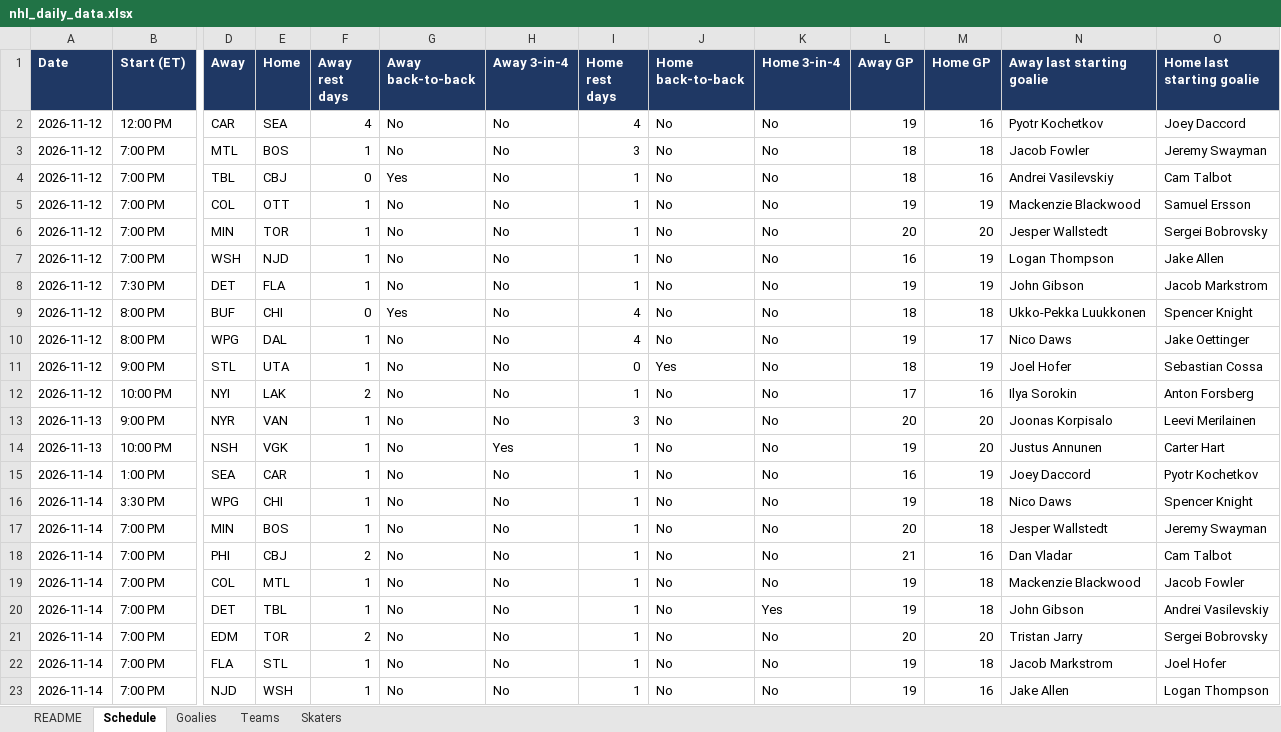
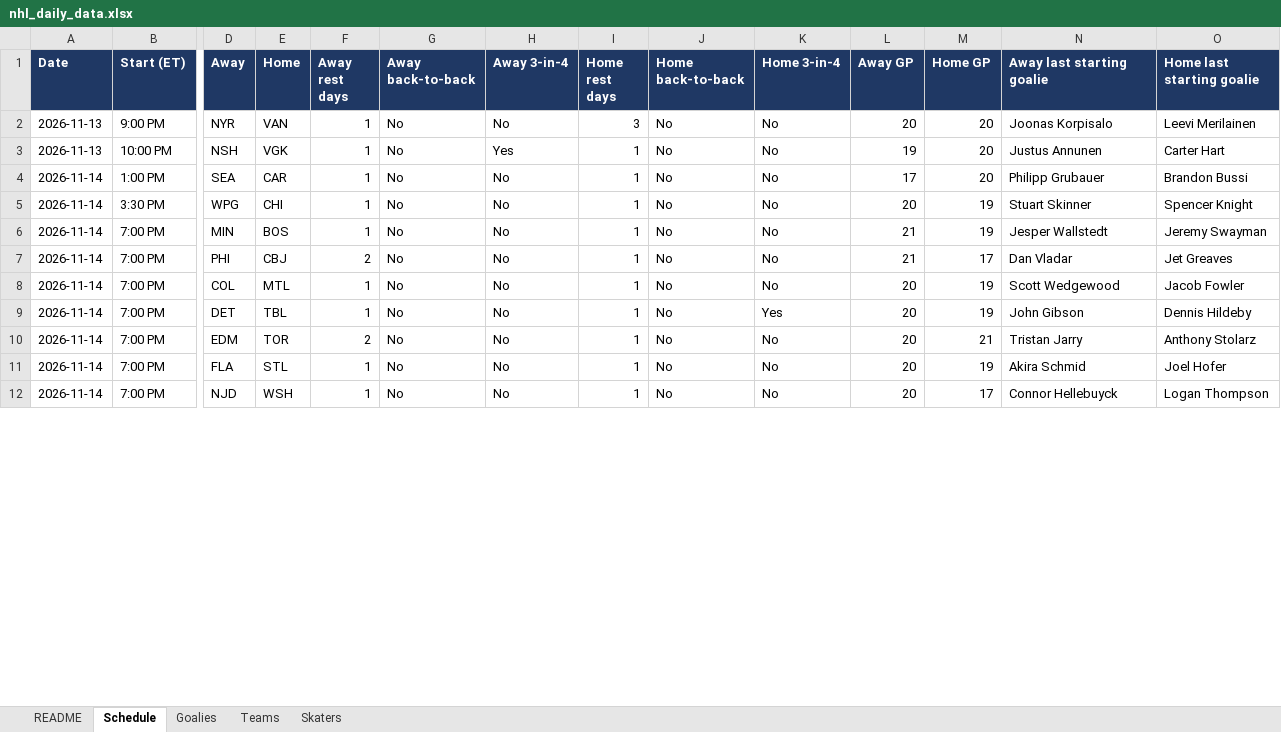
Before and after one commit to vimmer77/nhl-data, an Excel workbook: output/nhl_daily_data.xlsx, sheet Schedule, drawn as a sheet; only a part is shown, gaps mark what is left out; values as stored, in another font and other column widths than the file's, no borders; removed rows and columns are numbered as before the commit, all else as after; rows hold the shown columns only; the diff covers the shown part only; the diff names each change by its address in the sheet, - before the commit and + after, or states it on an @@ line.

```diff
--- a/output/nhl_daily_data.xlsx (sheet Schedule)
+++ b/output/nhl_daily_data.xlsx (sheet Schedule)
-row 2: 2026-11-12 | 12:00 PM | CAR | SEA | 4 | No | No | 4 | No | No | 19 | 16 | Pyotr Kochetkov | Joey Daccord
-row 3: 2026-11-12 | 7:00 PM | MTL | BOS | 1 | No | No | 3 | No | No | 18 | 18 | Jacob Fowler | Jeremy Swayman
-row 4: 2026-11-12 | 7:00 PM | TBL | CBJ | 0 | Yes | No | 1 | No | No | 18 | 16 | Andrei Vasilevskiy | Cam Talbot
-row 5: 2026-11-12 | 7:00 PM | COL | OTT | 1 | No | No | 1 | No | No | 19 | 19 | Mackenzie Blackwood | Samuel Ersson
-row 6: 2026-11-12 | 7:00 PM | MIN | TOR | 1 | No | No | 1 | No | No | 20 | 20 | Jesper Wallstedt | Sergei Bobrovsky
-row 7: 2026-11-12 | 7:00 PM | WSH | NJD | 1 | No | No | 1 | No | No | 16 | 19 | Logan Thompson | Jake Allen
-row 8: 2026-11-12 | 7:30 PM | DET | FLA | 1 | No | No | 1 | No | No | 19 | 19 | John Gibson | Jacob Markstrom
-row 9: 2026-11-12 | 8:00 PM | BUF | CHI | 0 | Yes | No | 4 | No | No | 18 | 18 | Ukko-Pekka Luukkonen | Spencer Knight
-row 10: 2026-11-12 | 8:00 PM | WPG | DAL | 1 | No | No | 4 | No | No | 19 | 17 | Nico Daws | Jake Oettinger
-row 11: 2026-11-12 | 9:00 PM | STL | UTA | 1 | No | No | 0 | Yes | No | 18 | 19 | Joel Hofer | Sebastian Cossa
-row 12: 2026-11-12 | 10:00 PM | NYI | LAK | 2 | No | No | 1 | No | No | 17 | 16 | Ilya Sorokin | Anton Forsberg
-L4 (Away GP): 16
+L4 (Away GP): 17
-M4 (Home GP): 19
+M4 (Home GP): 20
-N4 (Away last starting goalie): Joey Daccord
+N4 (Away last starting goalie): Philipp Grubauer
-O4 (Home last starting goalie): Pyotr Kochetkov
+O4 (Home last starting goalie): Brandon Bussi
-L5 (Away GP): 19
+L5 (Away GP): 20
-M5:M6 (Home GP): 18
+M5:M6 (Home GP): 19
-N5 (Away last starting goalie): Nico Daws
+N5 (Away last starting goalie): Stuart Skinner
-L6 (Away GP): 20
+L6 (Away GP): 21
-M7 (Home GP): 16
+M7 (Home GP): 17
-O7 (Home last starting goalie): Cam Talbot
+O7 (Home last starting goalie): Jet Greaves
-L8:L9 (Away GP): 19
+L8:L9 (Away GP): 20
-M8:M9 (Home GP): 18
+M8:M9 (Home GP): 19
-N8 (Away last starting goalie): Mackenzie Blackwood
+N8 (Away last starting goalie): Scott Wedgewood
-O9 (Home last starting goalie): Andrei Vasilevskiy
+O9 (Home last starting goalie): Dennis Hildeby
-M10 (Home GP): 20
+M10 (Home GP): 21
-O10 (Home last starting goalie): Sergei Bobrovsky
+O10 (Home last starting goalie): Anthony Stolarz
-L11:L12 (Away GP): 19
+L11:L12 (Away GP): 20
-M11 (Home GP): 18
+M11 (Home GP): 19
-N11 (Away last starting goalie): Jacob Markstrom
+N11 (Away last starting goalie): Akira Schmid
-M12 (Home GP): 16
+M12 (Home GP): 17
-N12 (Away last starting goalie): Jake Allen
+N12 (Away last starting goalie): Connor Hellebuyck
```
Also changed, not shown: 5 added rows and 10 edited cells elsewhere in this sheet, sheet Skaters, sheet Teams, sheet Goalies, sheet README, 11 other files.
